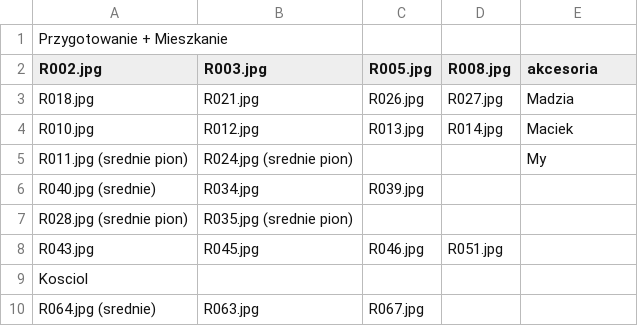
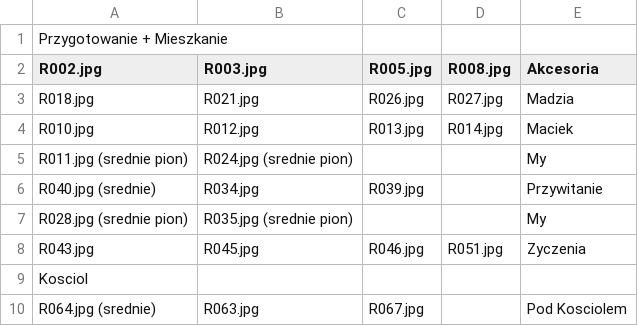
Before and after one commit to mwajdzik/projects, a CSV file: PhotoAlbum/album.csv, drawn as a sheet; only a part is shown; the diff covers the shown part only.

Commit message:
Change the order of pictures.

```diff
--- a/PhotoAlbum/album.csv
+++ b/PhotoAlbum/album.csv
@@ -1,3 +1,3 @@
 Przygotowanie + Mieszkanie,,,,
-R002.jpg,R003.jpg,R005.jpg,R008.jpg,akcesoria
+R002.jpg,R003.jpg,R005.jpg,R008.jpg,Akcesoria
 R018.jpg,R021.jpg,R026.jpg,R027.jpg,Madzia
@@ -5,6 +5,6 @@ R010.jpg,R012.jpg,R013.jpg,R014.jpg,Maciek
 R011.jpg (srednie pion),R024.jpg (srednie pion),,,My
-R040.jpg (srednie),R034.jpg,R039.jpg,,
-R028.jpg (srednie pion),R035.jpg (srednie pion),,,
-R043.jpg,R045.jpg,R046.jpg,R051.jpg,
+R040.jpg (srednie),R034.jpg,R039.jpg,,Przywitanie
+R028.jpg (srednie pion),R035.jpg (srednie pion),,,My
+R043.jpg,R045.jpg,R046.jpg,R051.jpg,Zyczenia
 Kosciol,,,,
-R064.jpg (srednie),R063.jpg,R067.jpg,,
+R064.jpg (srednie),R063.jpg,R067.jpg,,Pod Kosciolem
```
Also changed, not shown: 2 added rows, 2 removed rows and 13 edited cells elsewhere in this file.
